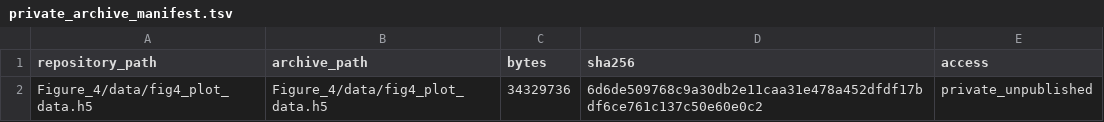
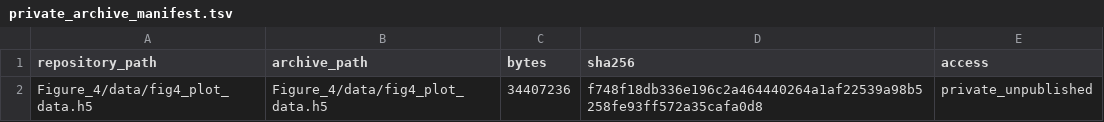
Before and after one commit to bernadettem03/scKNIFE-single-cell-Knowledge-guided-Network-Inference-for-Functional-Estimation, a TSV file: private_archive_manifest.tsv, drawn as a sheet.

```diff
--- a/private_archive_manifest.tsv
+++ b/private_archive_manifest.tsv
@@ -1,2 +1,2 @@
 repository_path	archive_path	bytes	sha256	access
-Figure_4/data/fig4_plot_data.h5	Figure_4/data/fig4_plot_data.h5	34329736	6d6de509768c9a30db2e11caa31e478a452dfdf17bdf6ce761c137c50e60e0c2	private_unpublished
+Figure_4/data/fig4_plot_data.h5	Figure_4/data/fig4_plot_data.h5	34407236	f748f18db336e196c2a464440264a1af22539a98b5258fe93ff572a35cafa0d8	private_unpublished
```
Also changed, not shown: data_manifest.tsv, 15 other files.
